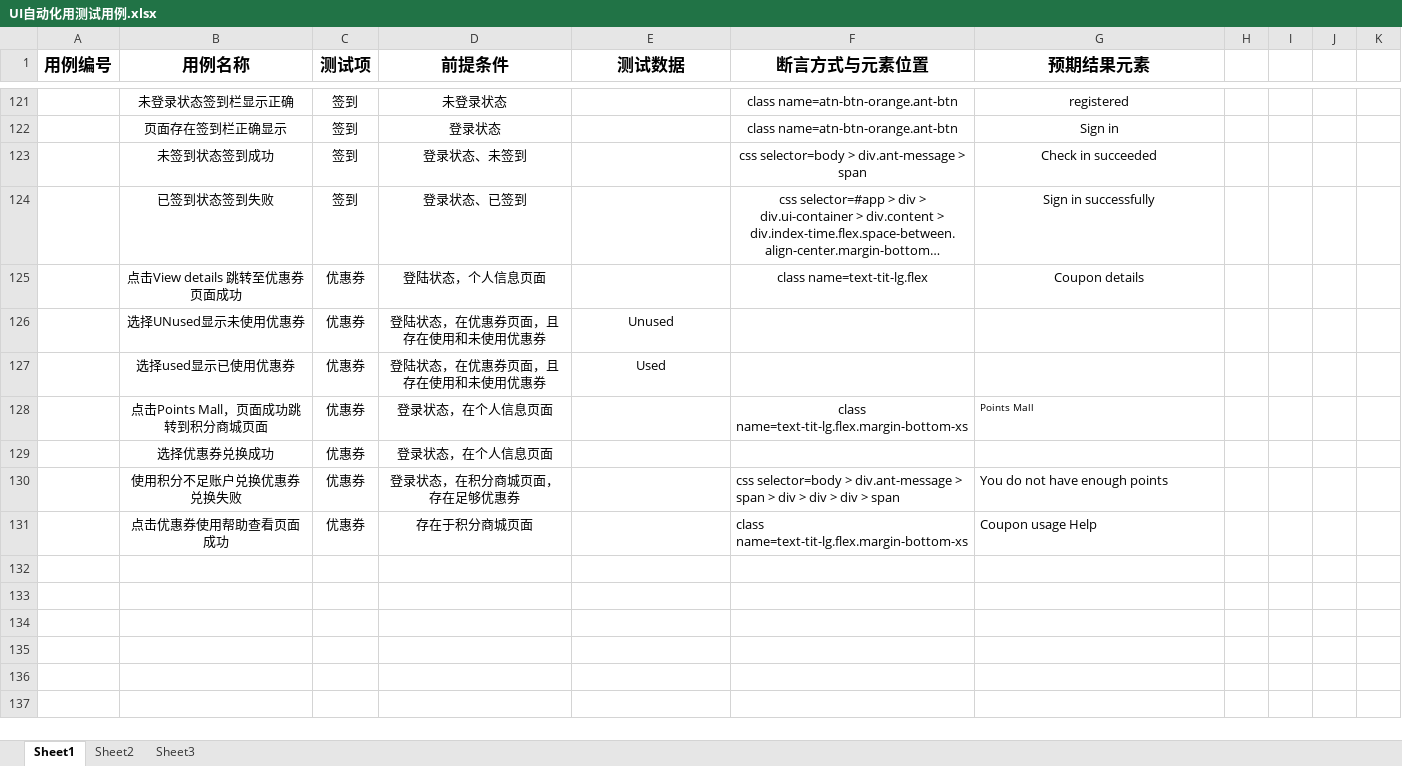
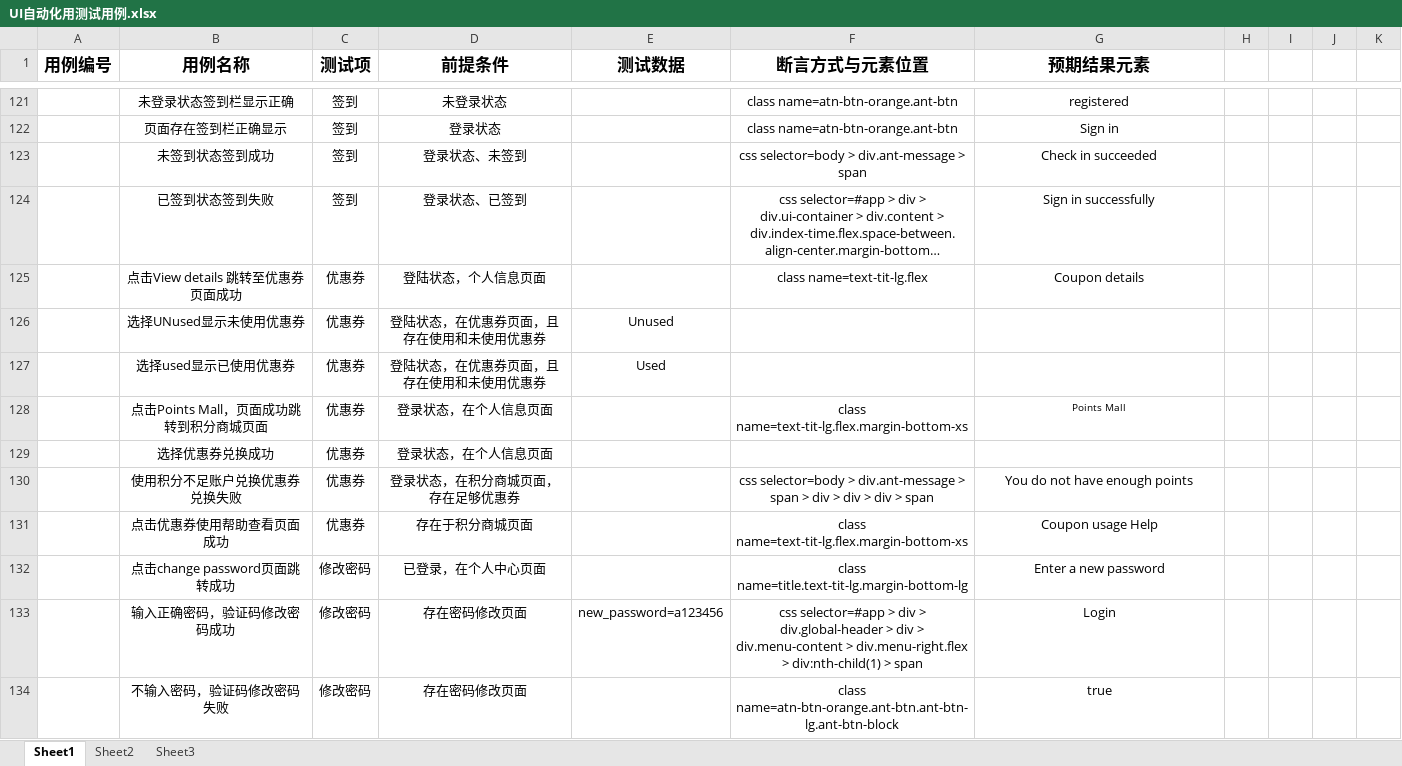
Before and after one commit to a883774913/okmarts_ui_test, an Excel workbook: data/UI自动化用测试用例.xlsx, sheet Sheet1, drawn as a sheet; only a part is shown, gaps mark what is left out; long unchanged cells end in …; values as stored, in another font and other column widths than the file's, no borders; the diff covers the shown part only; the diff names each change by its address in the sheet, - before the commit and + after, or states it on an @@ line.

```diff
--- a/data/UI自动化用测试用例.xlsx (sheet Sheet1)
+++ b/data/UI自动化用测试用例.xlsx (sheet Sheet1)
-G128 alignment: left
+G128 alignment: center
-F130:G131 alignment: left
+F130:G131 alignment: center
+row 132:  | 点击change password页面跳转成功 | 修改密码 | 已登录，在个人中心页面 |  | class name=title.text-tit-lg.margin-bottom-lg | Enter a new password
+row 133:  | 输入正确密码，验证码修改密码成功 | 修改密码 | 存在密码修改页面 | new_password=a123456 | css selector=#app > div > div.global-header > div > div.menu-content > div.menu-right.flex > div:nth-child(1) > span | Login
+row 134:  | 不输入密码，验证码修改密码失败 | 修改密码 | 存在密码修改页面 |  | class name=atn-btn-orange.ant-btn.ant-btn-lg.ant-btn-block | true
```
Also changed, not shown: 6 added rows and cell formats elsewhere in this sheet, data/UI自动化用测试用例_错误用例.xlsx, 8 other files.
